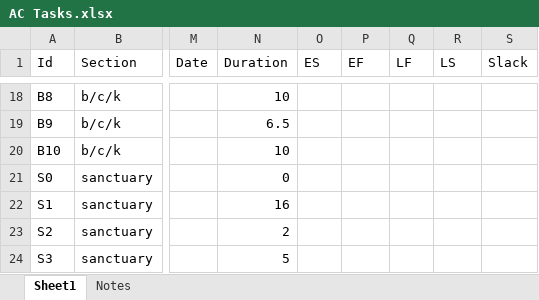
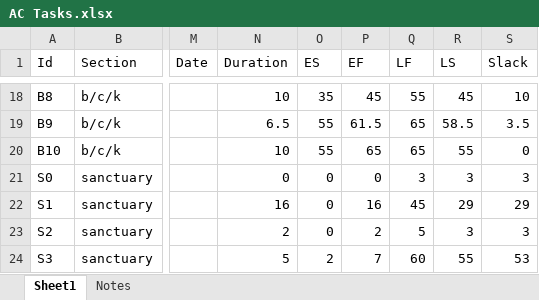
Before and after one commit to windmountain/american-constructors, an Excel workbook: AC Tasks.xlsx, sheet Sheet1, drawn as a sheet; only a part is shown, gaps mark what is left out; values as stored, in another font and other column widths than the file's, no borders; the diff covers the shown part only; the diff names each change by its address in the sheet, - before the commit and + after, or states it on an @@ line.

```diff
--- a/AC Tasks.xlsx (sheet Sheet1)
+++ b/AC Tasks.xlsx (sheet Sheet1)
-O18 (ES): (empty)
+O18 (ES): 35
-P18 (EF): (empty)
+P18 (EF): 45
-Q18 (LF): (empty)
+Q18 (LF): 55
-R18 (LS): (empty)
+R18 (LS): 45
-S18 (Slack): (empty)
+S18 (Slack): 10
-O19:O20 (ES): (empty)
+O19:O20 (ES): 55
-P19 (EF): (empty)
+P19 (EF): 61.5
-Q19:Q20 (LF): (empty)
+Q19:Q20 (LF): 65
-R19 (LS): (empty)
+R19 (LS): 58.5
-S19 (Slack): (empty)
+S19 (Slack): 3.5
-P20 (EF): (empty)
+P20 (EF): 65
-R20 (LS): (empty)
+R20 (LS): 55
-S20 (Slack): (empty)
+S20 (Slack): 0
-O21:O23 (ES): (empty)
+O21:O23 (ES): 0
-P21 (EF): (empty)
+P21 (EF): 0
-Q21 (LF): (empty)
+Q21 (LF): 3
-R21 (LS): (empty)
+R21 (LS): 3
-S21 (Slack): (empty)
+S21 (Slack): 3
-P22 (EF): (empty)
+P22 (EF): 16
-Q22 (LF): (empty)
+Q22 (LF): 45
-R22 (LS): (empty)
+R22 (LS): 29
-S22 (Slack): (empty)
+S22 (Slack): 29
-P23 (EF): (empty)
+P23 (EF): 2
-Q23 (LF): (empty)
+Q23 (LF): 5
-R23 (LS): (empty)
+R23 (LS): 3
-S23 (Slack): (empty)
+S23 (Slack): 3
-O24 (ES): (empty)
+O24 (ES): 2
-P24 (EF): (empty)
+P24 (EF): 7
-Q24 (LF): (empty)
+Q24 (LF): 60
-R24 (LS): (empty)
+R24 (LS): 55
-S24 (Slack): (empty)
+S24 (Slack): 53
```
Also changed, not shown: 275 edited cells elsewhere in this sheet, 6 other files.
